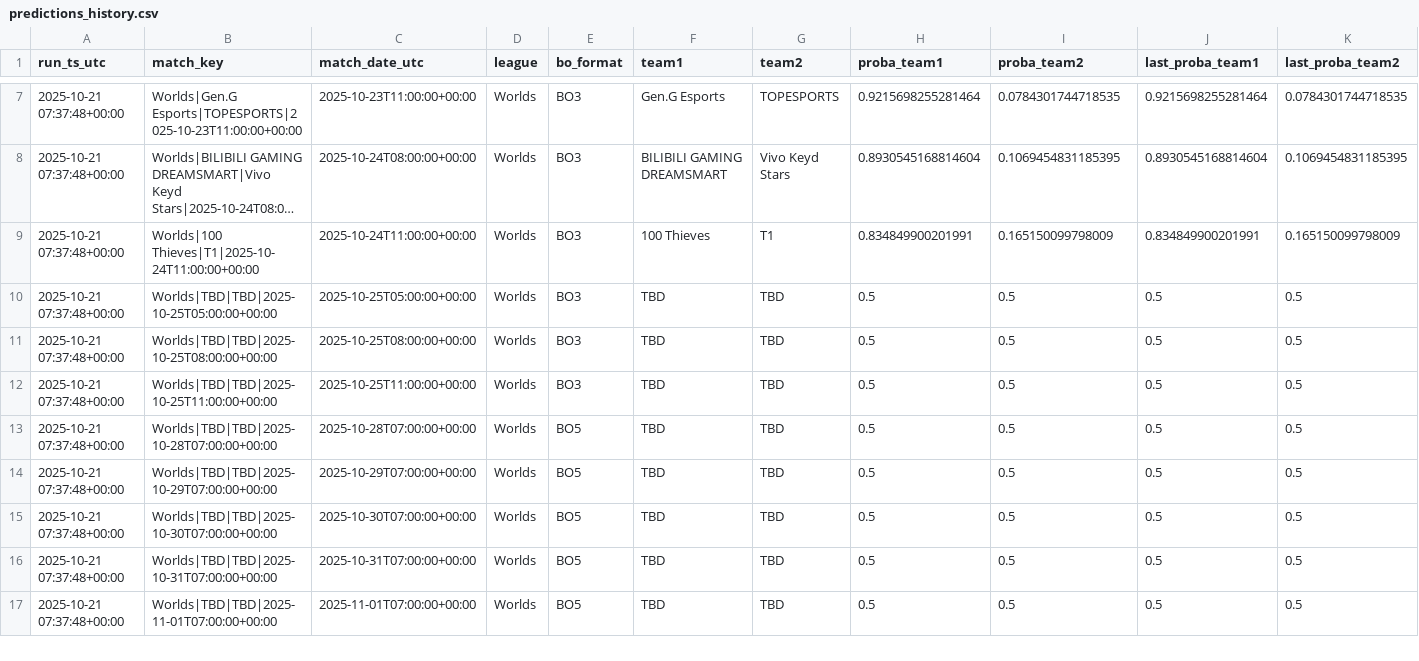
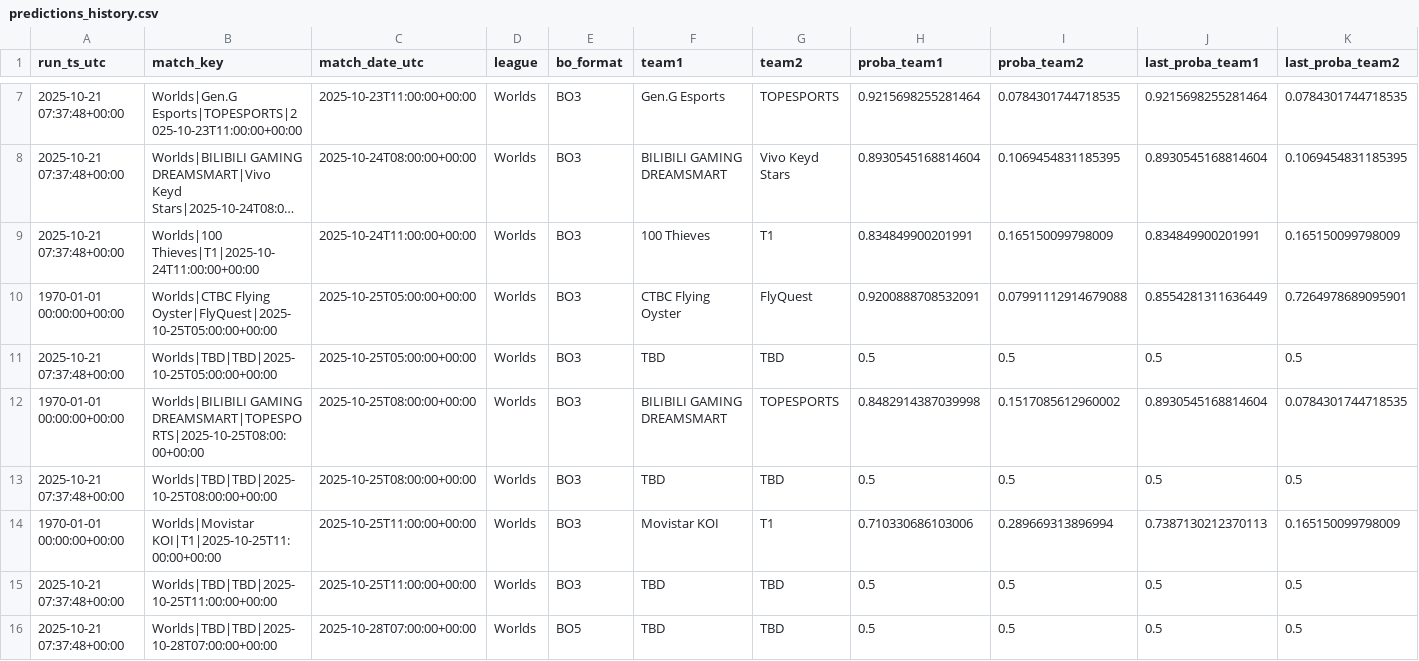
Before and after one commit to franc0510/streamlit-shine-sparkle, a CSV file: Documents/predictions_history.csv, drawn as a sheet; only a part is shown, gaps mark what is left out; the shorter side is filled out with more unchanged rows; long unchanged cells end in …; rows hold the shown columns only; the diff names each change by its address in the sheet, - before the commit and + after, or states it on an @@ line.

```diff
--- a/Documents/predictions_history.csv
+++ b/Documents/predictions_history.csv
+row 10: 1970-01-01 00:00:00+00:00 | Worlds|CTBC Flying Oyster|FlyQuest|2025-10-25T05:00:00+00:00 | 2025-10-25T05:00:00+00:00 | Worlds | BO3 | CTBC Flying Oyster | FlyQuest | 0.9200888708532091 | 0.07991112914679088 | 0.8554281311636449 | 0.7264978689095901
+row 12: 1970-01-01 00:00:00+00:00 | Worlds|BILIBILI GAMING DREAMSMART|TOPESPORTS|2025-10-25T08:00:00+00:00 | 2025-10-25T08:00:00+00:00 | Worlds | BO3 | BILIBILI GAMING DREAMSMART | TOPESPORTS | 0.8482914387039998 | 0.1517085612960002 | 0.8930545168814604 | 0.0784301744718535
+row 14: 1970-01-01 00:00:00+00:00 | Worlds|Movistar KOI|T1|2025-10-25T11:00:00+00:00 | 2025-10-25T11:00:00+00:00 | Worlds | BO3 | Movistar KOI | T1 | 0.710330686103006 | 0.289669313896994 | 0.7387130212370113 | 0.165150099798009
```
Also changed, not shown: Documents/schedule_with_probs.csv, 1 other file.
